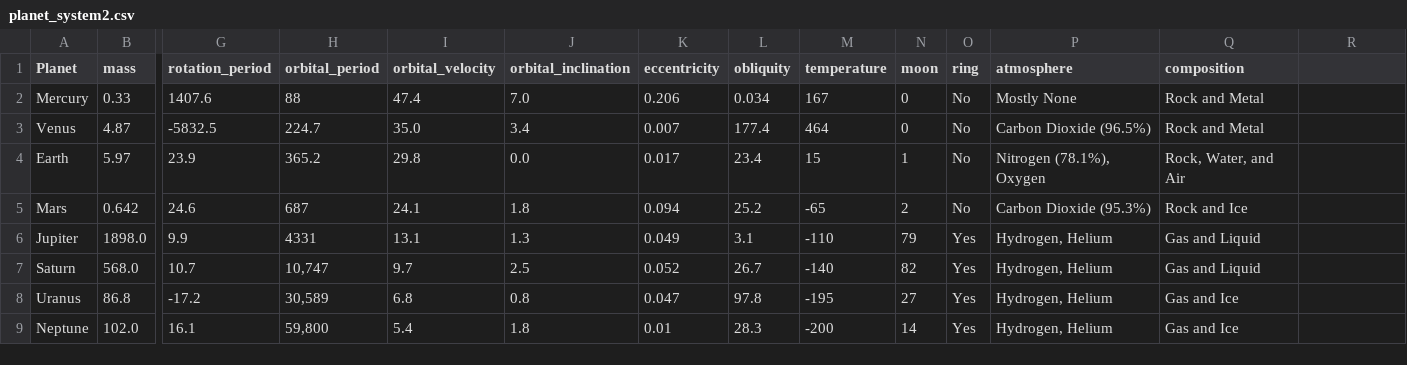
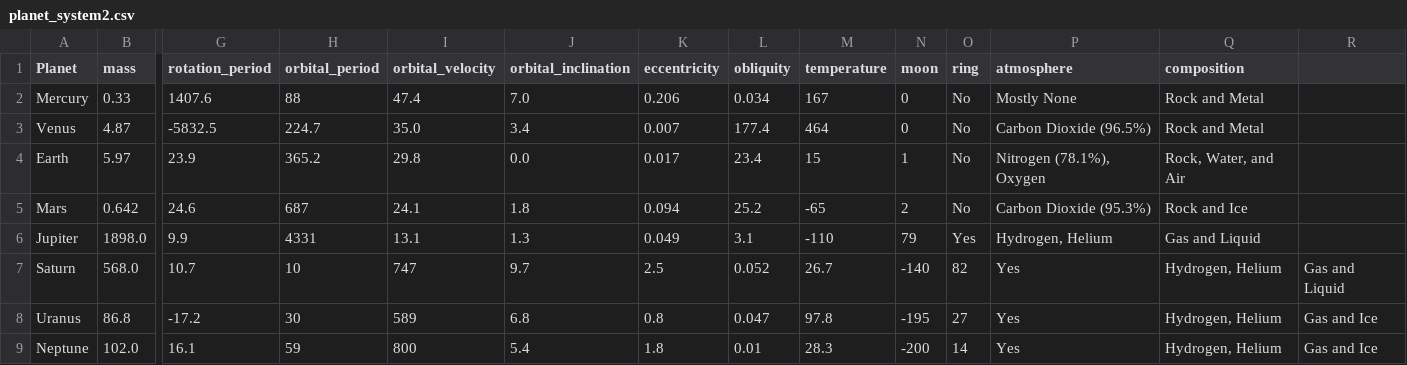
Before and after one commit to Raezo1110/Data-Processing-amd-Visualisation-Project, a CSV file: planet_system2.csv, drawn as a sheet; only a part is shown, gaps mark what is left out; the diff names each change by its address in the sheet, - before the commit and + after, or states it on an @@ line.

```diff
--- a/planet_system2.csv
+++ b/planet_system2.csv
-H7 (orbital_period): 10,747
+H7 (orbital_period): 10
-I7 (orbital_velocity): 9.7
+I7 (orbital_velocity): 747
-J7 (orbital_inclination): 2.5
+J7 (orbital_inclination): 9.7
-K7 (eccentricity): 0.052
+K7 (eccentricity): 2.5
-L7 (obliquity): 26.7
+L7 (obliquity): 0.052
-M7 (temperature): -140
+M7 (temperature): 26.7
-N7 (moon): 82
+N7 (moon): -140
-O7 (ring): Yes
+O7 (ring): 82
-P7:P9 (atmosphere): Hydrogen, Helium
+P7:P9 (atmosphere): Yes
-Q7 (composition): Gas and Liquid
+Q7 (composition): Hydrogen, Helium
-R7: (empty)
+R7: Gas and Liquid
-H8 (orbital_period): 30,589
+H8 (orbital_period): 30
-I8 (orbital_velocity): 6.8
+I8 (orbital_velocity): 589
-J8 (orbital_inclination): 0.8
+J8 (orbital_inclination): 6.8
-K8 (eccentricity): 0.047
+K8 (eccentricity): 0.8
-L8 (obliquity): 97.8
+L8 (obliquity): 0.047
-M8 (temperature): -195
+M8 (temperature): 97.8
-N8 (moon): 27
+N8 (moon): -195
-O8 (ring): Yes
+O8 (ring): 27
-Q8:Q9 (composition): Gas and Ice
+Q8:Q9 (composition): Hydrogen, Helium
-R8:R9: (empty)
+R8:R9: Gas and Ice
-H9 (orbital_period): 59,800
+H9 (orbital_period): 59
-I9 (orbital_velocity): 5.4
+I9 (orbital_velocity): 800
-J9 (orbital_inclination): 1.8
+J9 (orbital_inclination): 5.4
-K9 (eccentricity): 0.01
+K9 (eccentricity): 1.8
-L9 (obliquity): 28.3
+L9 (obliquity): 0.01
-M9 (temperature): -200
+M9 (temperature): 28.3
-N9 (moon): 14
+N9 (moon): -200
-O9 (ring): Yes
+O9 (ring): 14
```
Also changed, not shown: 2 other files.
